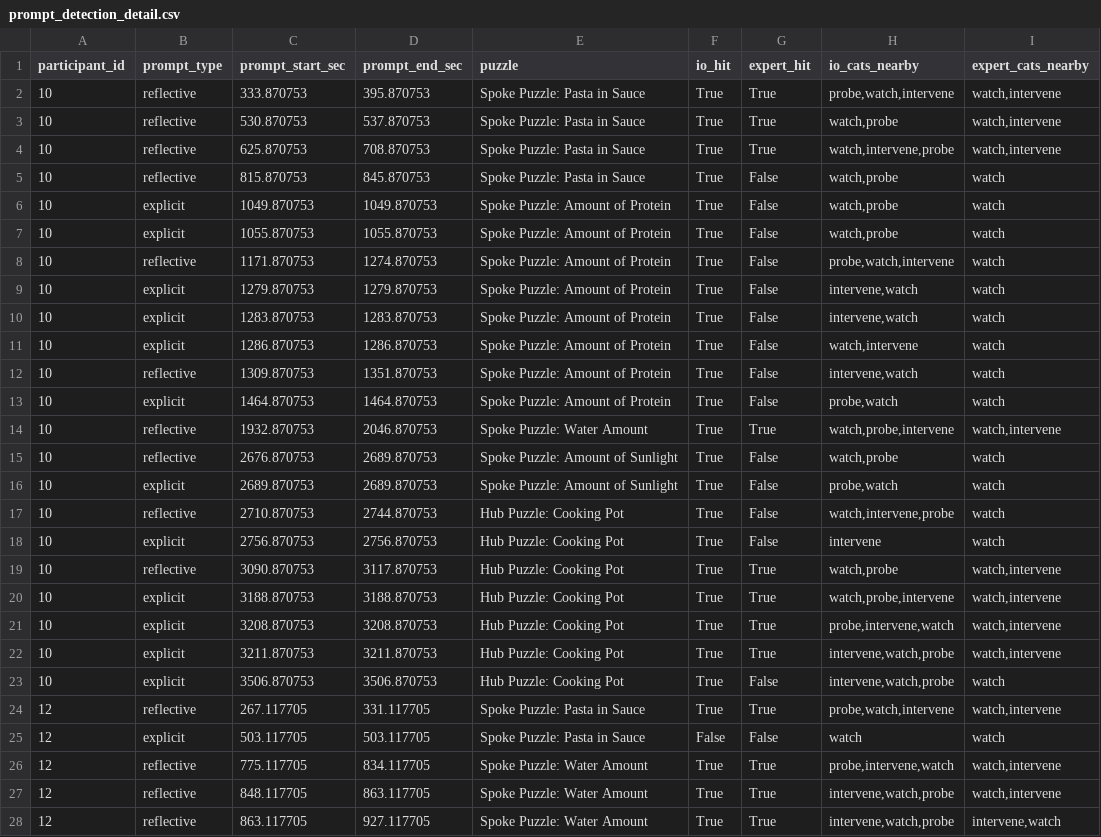
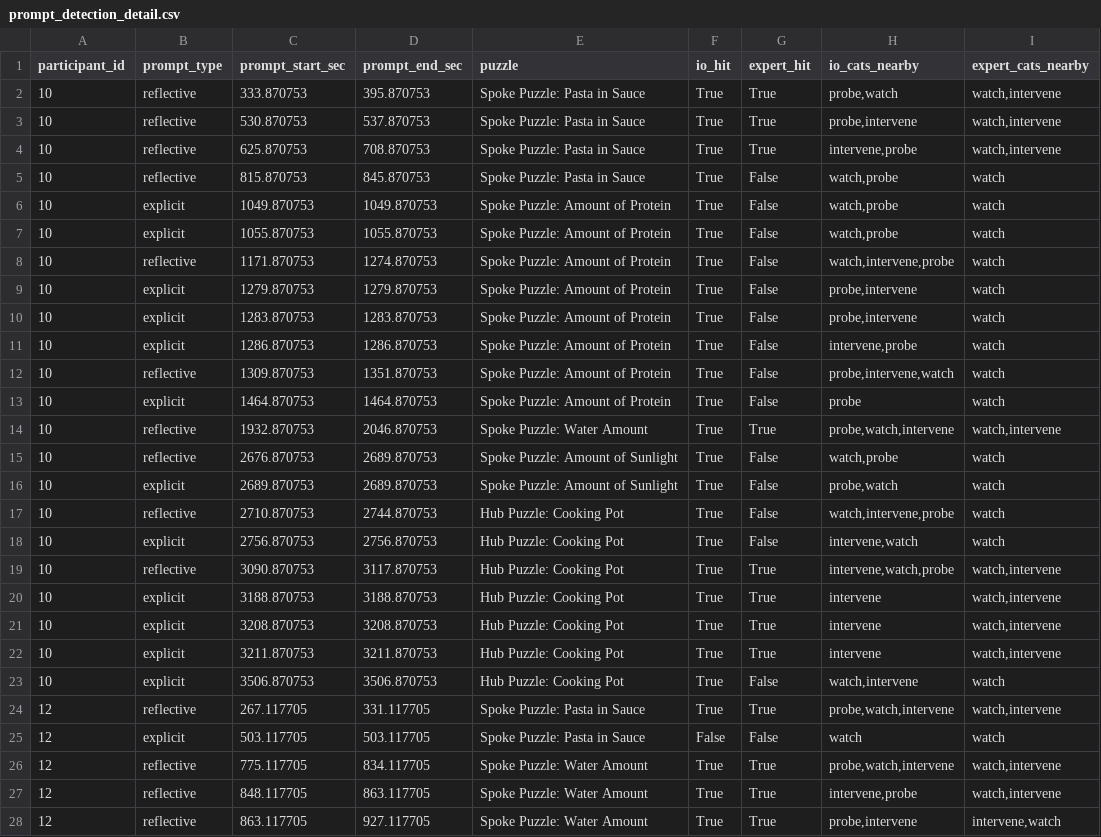
Before and after one commit to WeiWu0115/inside-out-vr-Pilot, a CSV file: outputs/prompt_detection_detail.csv, drawn as a sheet; only a part is shown; the diff covers the shown part only.

```diff
--- a/outputs/prompt_detection_detail.csv
+++ b/outputs/prompt_detection_detail.csv
@@ -1,5 +1,5 @@
 participant_id,prompt_type,prompt_start_sec,prompt_end_sec,puzzle,io_hit,expert_hit,io_cats_nearby,expert_cats_nearby
-10,reflective,333.870753,395.870753,Spoke Puzzle: Pasta in Sauce,True,True,"probe,watch,intervene","watch,intervene"
-10,reflective,530.870753,537.870753,Spoke Puzzle: Pasta in Sauce,True,True,"watch,probe","watch,intervene"
-10,reflective,625.870753,708.870753,Spoke Puzzle: Pasta in Sauce,True,True,"watch,intervene,probe","watch,intervene"
+10,reflective,333.870753,395.870753,Spoke Puzzle: Pasta in Sauce,True,True,"probe,watch","watch,intervene"
+10,reflective,530.870753,537.870753,Spoke Puzzle: Pasta in Sauce,True,True,"probe,intervene","watch,intervene"
+10,reflective,625.870753,708.870753,Spoke Puzzle: Pasta in Sauce,True,True,"intervene,probe","watch,intervene"
 10,reflective,815.870753,845.870753,Spoke Puzzle: Pasta in Sauce,True,False,"watch,probe",watch
@@ -7,9 +7,9 @@ participant_id,prompt_type,prompt_start_sec,prompt_end_sec,puzzle,io_hit,expert_
 10,explicit,1055.870753,1055.870753,Spoke Puzzle: Amount of Protein,True,False,"watch,probe",watch
-10,reflective,1171.870753,1274.870753,Spoke Puzzle: Amount of Protein,True,False,"probe,watch,intervene",watch
-10,explicit,1279.870753,1279.870753,Spoke Puzzle: Amount of Protein,True,False,"intervene,watch",watch
-10,explicit,1283.870753,1283.870753,Spoke Puzzle: Amount of Protein,True,False,"intervene,watch",watch
-10,explicit,1286.870753,1286.870753,Spoke Puzzle: Amount of Protein,True,False,"watch,intervene",watch
-10,reflective,1309.870753,1351.870753,Spoke Puzzle: Amount of Protein,True,False,"intervene,watch",watch
-10,explicit,1464.870753,1464.870753,Spoke Puzzle: Amount of Protein,True,False,"probe,watch",watch
-10,reflective,1932.870753,2046.870753,Spoke Puzzle: Water Amount,True,True,"watch,probe,intervene","watch,intervene"
+10,reflective,1171.870753,1274.870753,Spoke Puzzle: Amount of Protein,True,False,"watch,intervene,probe",watch
+10,explicit,1279.870753,1279.870753,Spoke Puzzle: Amount of Protein,True,False,"probe,intervene",watch
+10,explicit,1283.870753,1283.870753,Spoke Puzzle: Amount of Protein,True,False,"probe,intervene",watch
+10,explicit,1286.870753,1286.870753,Spoke Puzzle: Amount of Protein,True,False,"intervene,probe",watch
+10,reflective,1309.870753,1351.870753,Spoke Puzzle: Amount of Protein,True,False,"probe,intervene,watch",watch
+10,explicit,1464.870753,1464.870753,Spoke Puzzle: Amount of Protein,True,False,probe,watch
+10,reflective,1932.870753,2046.870753,Spoke Puzzle: Water Amount,True,True,"probe,watch,intervene","watch,intervene"
 10,reflective,2676.870753,2689.870753,Spoke Puzzle: Amount of Sunlight,True,False,"watch,probe",watch
@@ -17,12 +17,12 @@ participant_id,prompt_type,prompt_start_sec,prompt_end_sec,puzzle,io_hit,expert_
 10,reflective,2710.870753,2744.870753,Hub Puzzle: Cooking Pot,True,False,"watch,intervene,probe",watch
-10,explicit,2756.870753,2756.870753,Hub Puzzle: Cooking Pot,True,False,intervene,watch
-10,reflective,3090.870753,3117.870753,Hub Puzzle: Cooking Pot,True,True,"watch,probe","watch,intervene"
-10,explicit,3188.870753,3188.870753,Hub Puzzle: Cooking Pot,True,True,"watch,probe,intervene","watch,intervene"
-10,explicit,3208.870753,3208.870753,Hub Puzzle: Cooking Pot,True,True,"probe,intervene,watch","watch,intervene"
-10,explicit,3211.870753,3211.870753,Hub Puzzle: Cooking Pot,True,True,"intervene,watch,probe","watch,intervene"
-10,explicit,3506.870753,3506.870753,Hub Puzzle: Cooking Pot,True,False,"intervene,watch,probe",watch
+10,explicit,2756.870753,2756.870753,Hub Puzzle: Cooking Pot,True,False,"intervene,watch",watch
+10,reflective,3090.870753,3117.870753,Hub Puzzle: Cooking Pot,True,True,"intervene,watch,probe","watch,intervene"
+10,explicit,3188.870753,3188.870753,Hub Puzzle: Cooking Pot,True,True,intervene,"watch,intervene"
+10,explicit,3208.870753,3208.870753,Hub Puzzle: Cooking Pot,True,True,intervene,"watch,intervene"
+10,explicit,3211.870753,3211.870753,Hub Puzzle: Cooking Pot,True,True,intervene,"watch,intervene"
+10,explicit,3506.870753,3506.870753,Hub Puzzle: Cooking Pot,True,False,"watch,intervene",watch
 12,reflective,267.117705,331.117705,Spoke Puzzle: Pasta in Sauce,True,True,"probe,watch,intervene","watch,intervene"
 12,explicit,503.117705,503.117705,Spoke Puzzle: Pasta in Sauce,False,False,watch,watch
-12,reflective,775.117705,834.117705,Spoke Puzzle: Water Amount,True,True,"probe,intervene,watch","watch,intervene"
-12,reflective,848.117705,863.117705,Spoke Puzzle: Water Amount,True,True,"intervene,watch,probe","watch,intervene"
-12,reflective,863.117705,927.117705,Spoke Puzzle: Water Amount,True,True,"intervene,watch,probe","intervene,watch"
+12,reflective,775.117705,834.117705,Spoke Puzzle: Water Amount,True,True,"probe,watch,intervene","watch,intervene"
+12,reflective,848.117705,863.117705,Spoke Puzzle: Water Amount,True,True,"intervene,probe","watch,intervene"
+12,reflective,863.117705,927.117705,Spoke Puzzle: Water Amount,True,True,"probe,intervene","intervene,watch"
```
Also changed, not shown: 106 edited cells elsewhere in this file, outputs/episode_evaluation.csv, outputs/support_summary.csv, 10 other files.
